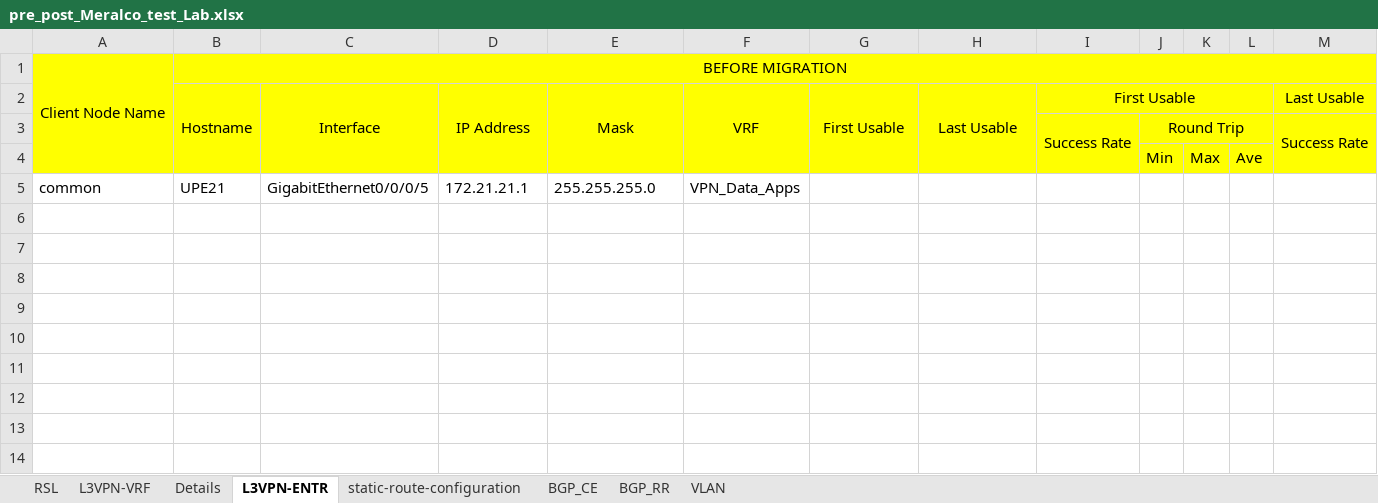
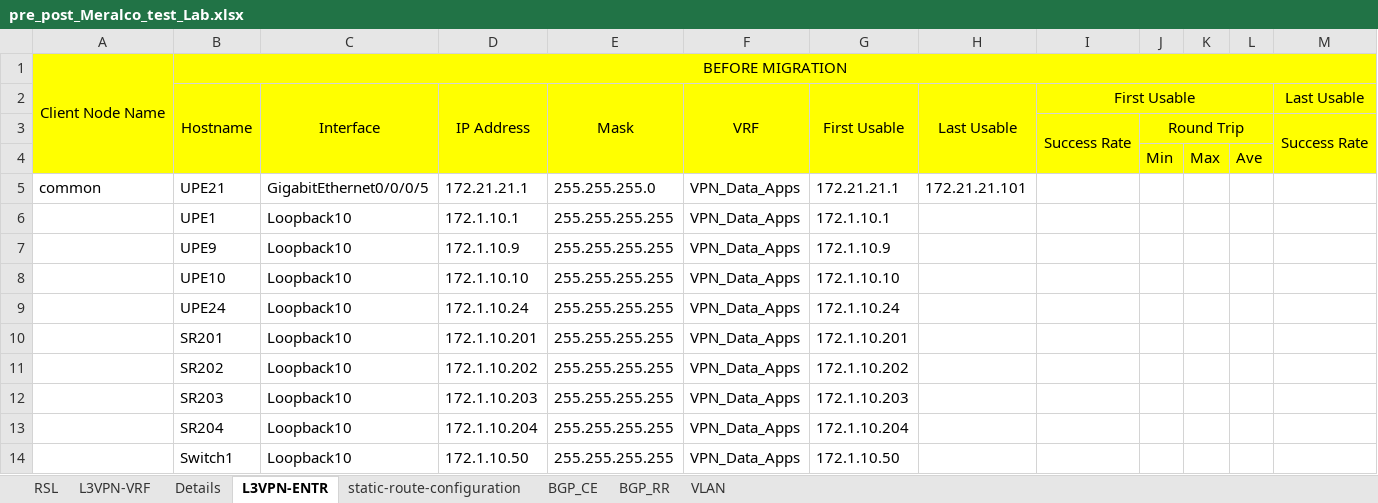
Before and after one commit to dyanland/network-automation-lab, an Excel workbook: pre_post_Meralco_test_Lab.xlsx, sheet L3VPN-ENTR, drawn as a sheet; only a part is shown; values as stored, in another font and other column widths than the file's, no borders; rows hold the shown columns only; the diff names each change by its address in the sheet, - before the commit and + after, or states it on an @@ line.

```diff
--- a/pre_post_Meralco_test_Lab.xlsx (sheet L3VPN-ENTR)
+++ b/pre_post_Meralco_test_Lab.xlsx (sheet L3VPN-ENTR)
-G5: (empty)
+G5: 172.21.21.1
-H5: (empty)
+H5: 172.21.21.101
+row 6:  | UPE1 | Loopback10 | 172.1.10.1 | 255.255.255.255 | VPN_Data_Apps | 172.1.10.1
+row 7:  | UPE9 | Loopback10 | 172.1.10.9 | 255.255.255.255 | VPN_Data_Apps | 172.1.10.9
+row 8:  | UPE10 | Loopback10 | 172.1.10.10 | 255.255.255.255 | VPN_Data_Apps | 172.1.10.10
+row 9:  | UPE24 | Loopback10 | 172.1.10.24 | 255.255.255.255 | VPN_Data_Apps | 172.1.10.24
+row 10:  | SR201 | Loopback10 | 172.1.10.201 | 255.255.255.255 | VPN_Data_Apps | 172.1.10.201
+row 11:  | SR202 | Loopback10 | 172.1.10.202 | 255.255.255.255 | VPN_Data_Apps | 172.1.10.202
+row 12:  | SR203 | Loopback10 | 172.1.10.203 | 255.255.255.255 | VPN_Data_Apps | 172.1.10.203
+row 13:  | SR204 | Loopback10 | 172.1.10.204 | 255.255.255.255 | VPN_Data_Apps | 172.1.10.204
+row 14:  | Switch1 | Loopback10 | 172.1.10.50 | 255.255.255.255 | VPN_Data_Apps | 172.1.10.50
```
Also changed, not shown: sheet VLAN, sheet Details, sheet L3VPN-VRF.
